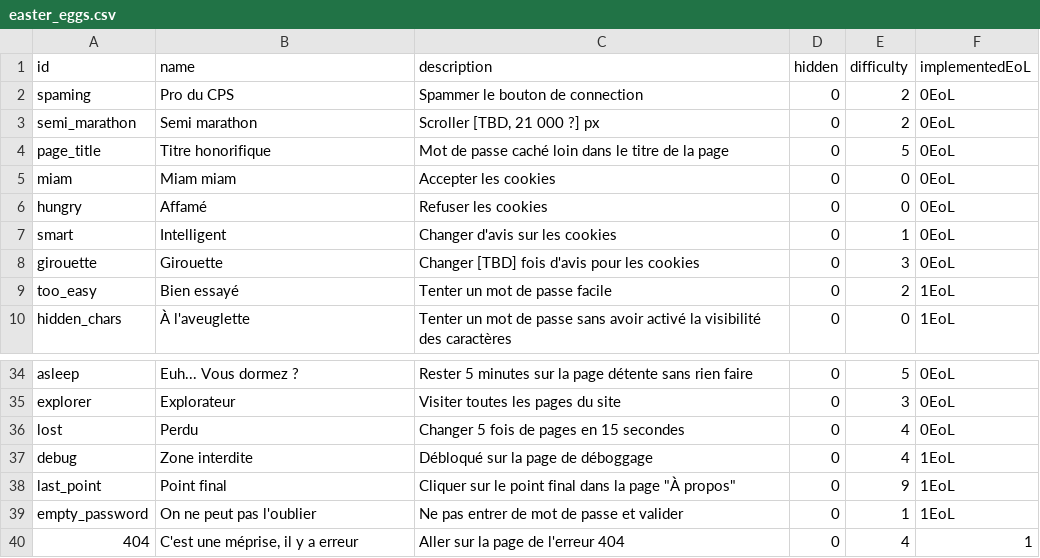
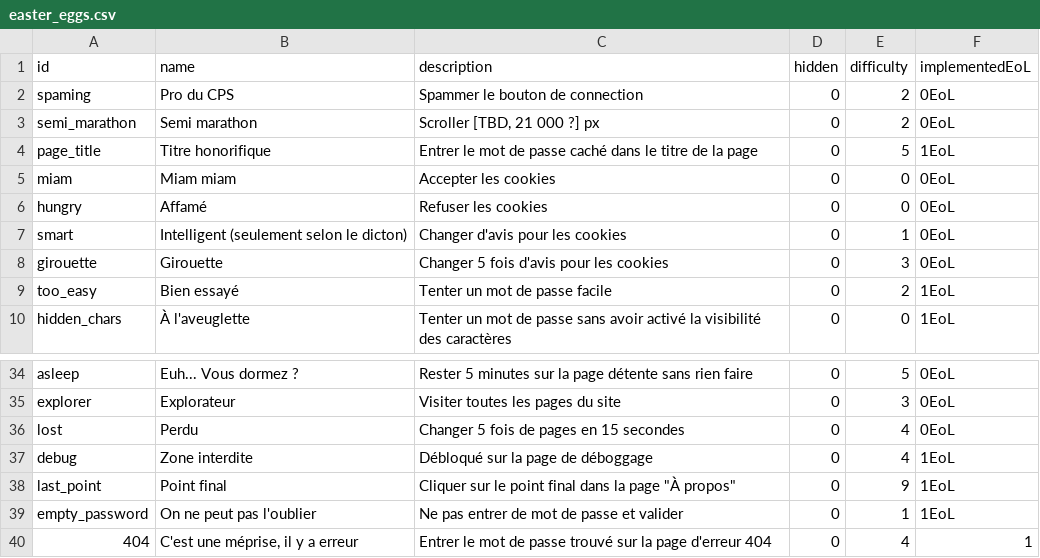
Before and after one commit to IPreferGodot/Easter-Eggsite, a CSV file: docs/assets/easter_eggs.csv, drawn as a sheet; only a part is shown, gaps mark what is left out.

```diff
--- a/docs/assets/easter_eggs.csv
+++ b/docs/assets/easter_eggs.csv
@@ -3,7 +3,7 @@ spaming,Pro du CPS,Spammer le bouton de connection,0,2,0EoL
 semi_marathon,Semi marathon,"Scroller [TBD, 21 000 ?] px",0,2,0EoL
-page_title,Titre honorifique,Mot de passe caché loin dans le titre de la page,0,5,0EoL
+page_title,Titre honorifique,Entrer le mot de passe caché dans le titre de la page,0,5,1EoL
 miam,Miam miam,Accepter les cookies,0,0,0EoL
 hungry,Affamé,Refuser les cookies,0,0,0EoL
-smart,Intelligent,Changer d'avis sur les cookies,0,1,0EoL
-girouette,Girouette,Changer [TBD] fois d'avis pour les cookies,0,3,0EoL
+smart,Intelligent (seulement selon le dicton),Changer d'avis pour les cookies,0,1,0EoL
+girouette,Girouette,Changer 5 fois d'avis pour les cookies,0,3,0EoL
 too_easy,Bien essayé,Tenter un mot de passe facile,0,2,1EoL
@@ -42,2 +42,2 @@ last_point,Point final,"Cliquer sur le point final dans la page ""À propos""",0
 empty_password,On ne peut pas l'oublier,Ne pas entrer de mot de passe et valider,0,1,1EoL
-404,"C'est une méprise, il y a erreur",Aller sur la page de l'erreur 404,0,4,1
+404,"C'est une méprise, il y a erreur",Entrer le mot de passe trouvé sur la page d'erreur 404,0,4,1
```
Also changed, not shown: 3 other files.
